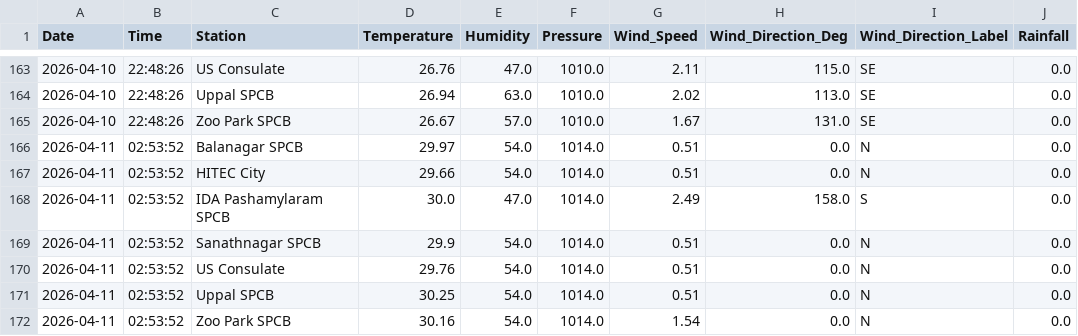
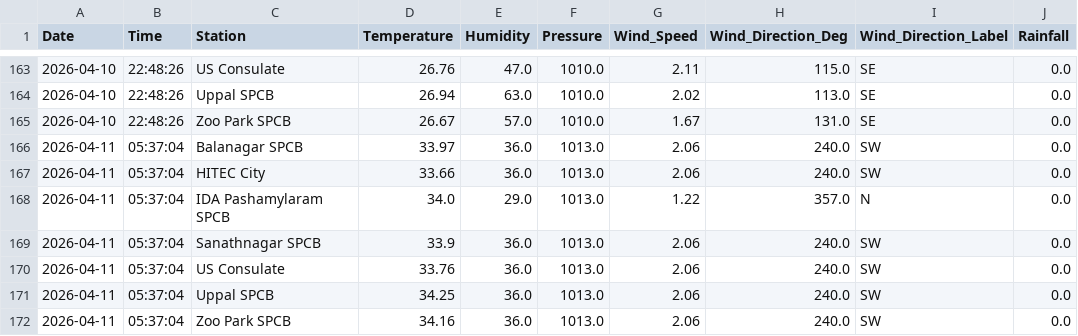
Before and after one commit to Rohan0639/aqi-prediction-ml, a CSV file: data/hyderabad_live_weather.csv, drawn as a sheet; only a part is shown, gaps mark what is left out.

```diff
--- a/data/hyderabad_live_weather.csv
+++ b/data/hyderabad_live_weather.csv
@@ -165,8 +165,8 @@ Date,Time,Station,Temperature,Humidity,Pressure,Wind_Speed,Wind_Direction_Deg,Wi
 2026-04-10,22:48:26,Zoo Park SPCB,26.67,57.0,1010.0,1.67,131.0,SE,0.0
-2026-04-11,02:53:52,Balanagar SPCB,29.97,54.0,1014.0,0.51,0.0,N,0.0
-2026-04-11,02:53:52,HITEC City,29.66,54.0,1014.0,0.51,0.0,N,0.0
-2026-04-11,02:53:52,IDA Pashamylaram SPCB,30.0,47.0,1014.0,2.49,158.0,S,0.0
-2026-04-11,02:53:52,Sanathnagar SPCB,29.9,54.0,1014.0,0.51,0.0,N,0.0
-2026-04-11,02:53:52,US Consulate,29.76,54.0,1014.0,0.51,0.0,N,0.0
-2026-04-11,02:53:52,Uppal SPCB,30.25,54.0,1014.0,0.51,0.0,N,0.0
-2026-04-11,02:53:52,Zoo Park SPCB,30.16,54.0,1014.0,1.54,0.0,N,0.0
+2026-04-11,05:37:04,Balanagar SPCB,33.97,36.0,1013.0,2.06,240.0,SW,0.0
+2026-04-11,05:37:04,HITEC City,33.66,36.0,1013.0,2.06,240.0,SW,0.0
+2026-04-11,05:37:04,IDA Pashamylaram SPCB,34.0,29.0,1013.0,1.22,357.0,N,0.0
+2026-04-11,05:37:04,Sanathnagar SPCB,33.9,36.0,1013.0,2.06,240.0,SW,0.0
+2026-04-11,05:37:04,US Consulate,33.76,36.0,1013.0,2.06,240.0,SW,0.0
+2026-04-11,05:37:04,Uppal SPCB,34.25,36.0,1013.0,2.06,240.0,SW,0.0
+2026-04-11,05:37:04,Zoo Park SPCB,34.16,36.0,1013.0,2.06,240.0,SW,0.0
```
Also changed, not shown: data/live_aqi_dataset.csv.
